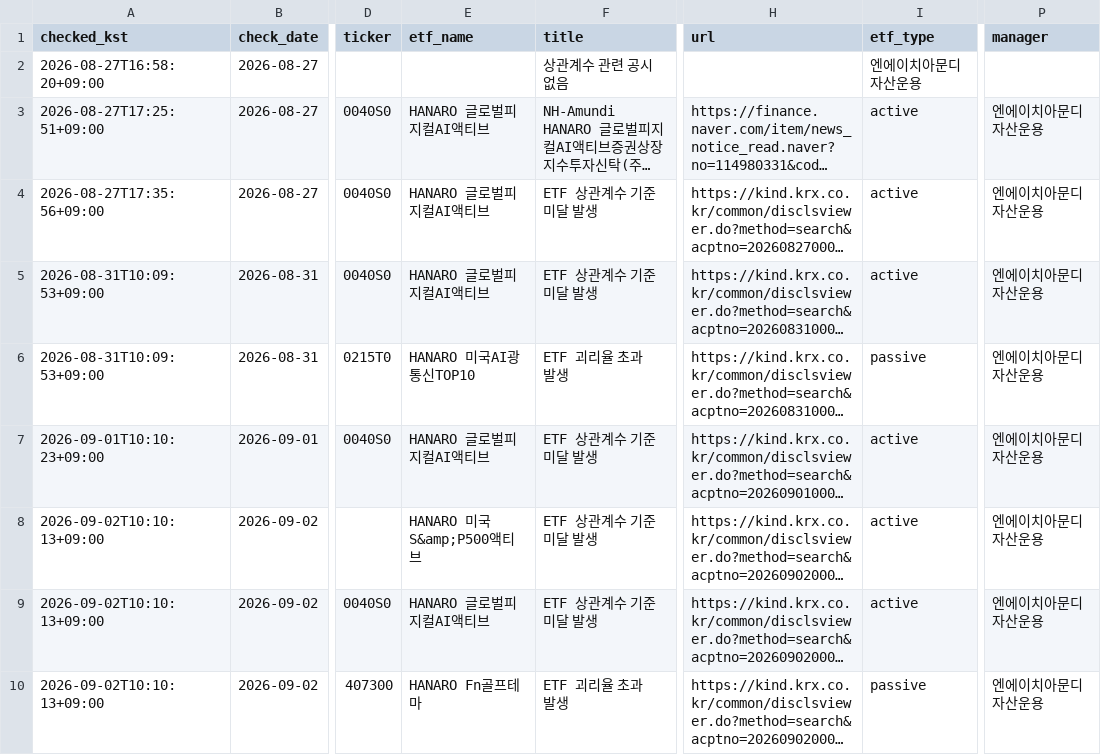
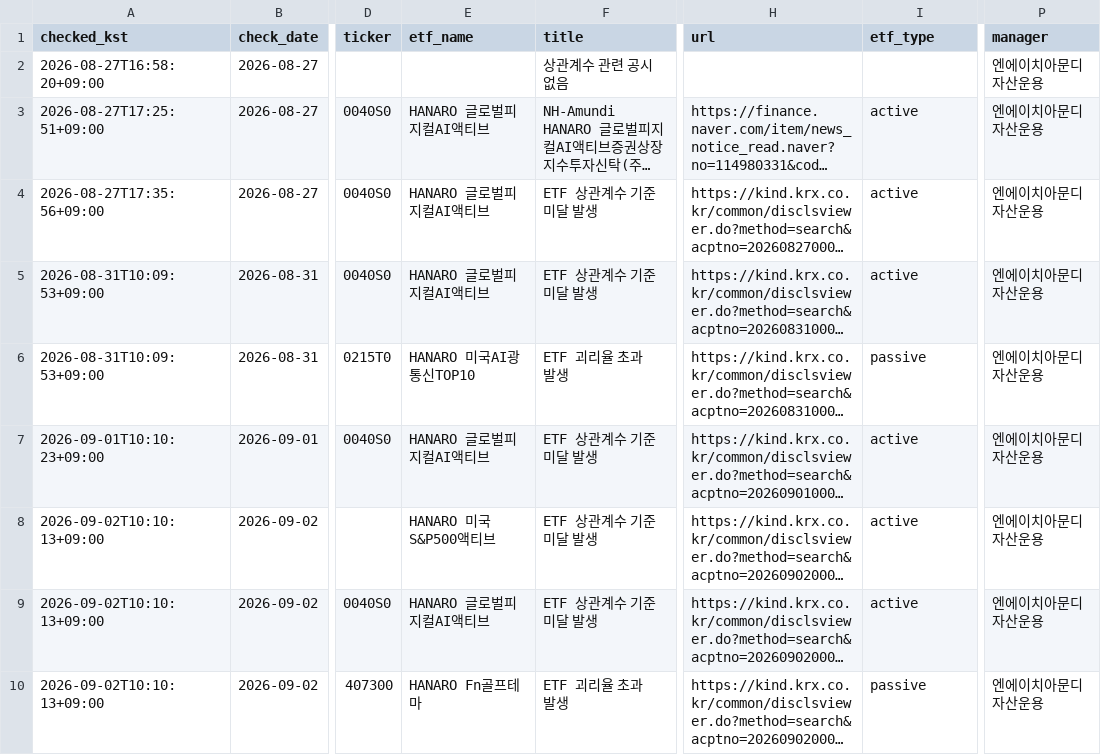
Before and after one commit to deagle1357902468-byte/-, a CSV file: data/etf_correlation_checks.csv, drawn as a sheet; only a part is shown, gaps mark what is left out; long unchanged cells end in …; the diff names each change by its address in the sheet, - before the commit and + after, or states it on an @@ line.

```diff
--- a/data/etf_correlation_checks.csv
+++ b/data/etf_correlation_checks.csv
-I2 (etf_type): 엔에이치아문디자산운용
+I2 (etf_type): (empty)
-P2 (manager): (empty)
+P2 (manager): 엔에이치아문디자산운용
-E8 (etf_name): HANARO 미국S&amp;P500액티브
+E8 (etf_name): HANARO 미국S&P500액티브
```
Also changed, not shown: 2 other files.
